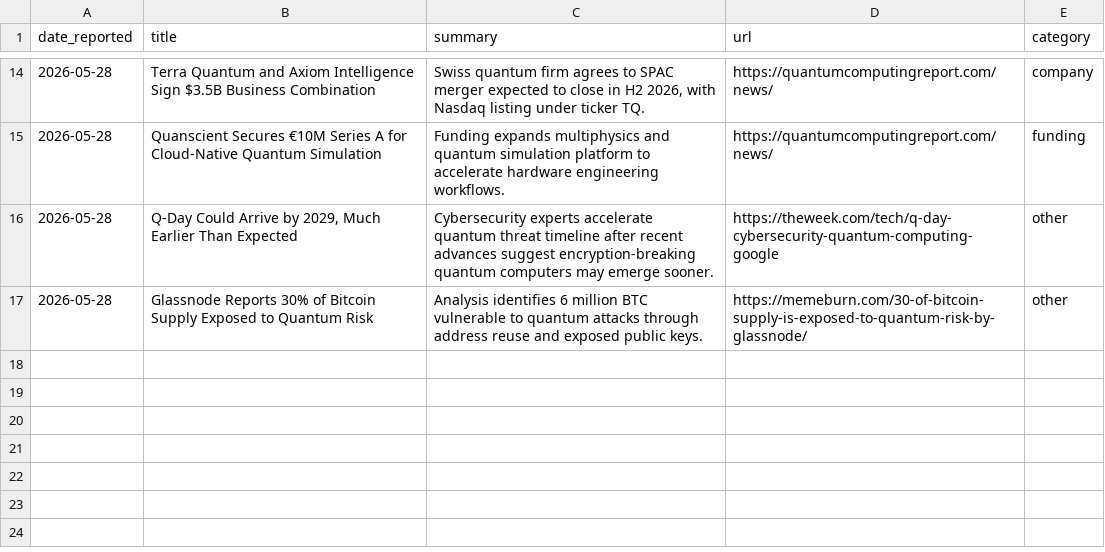
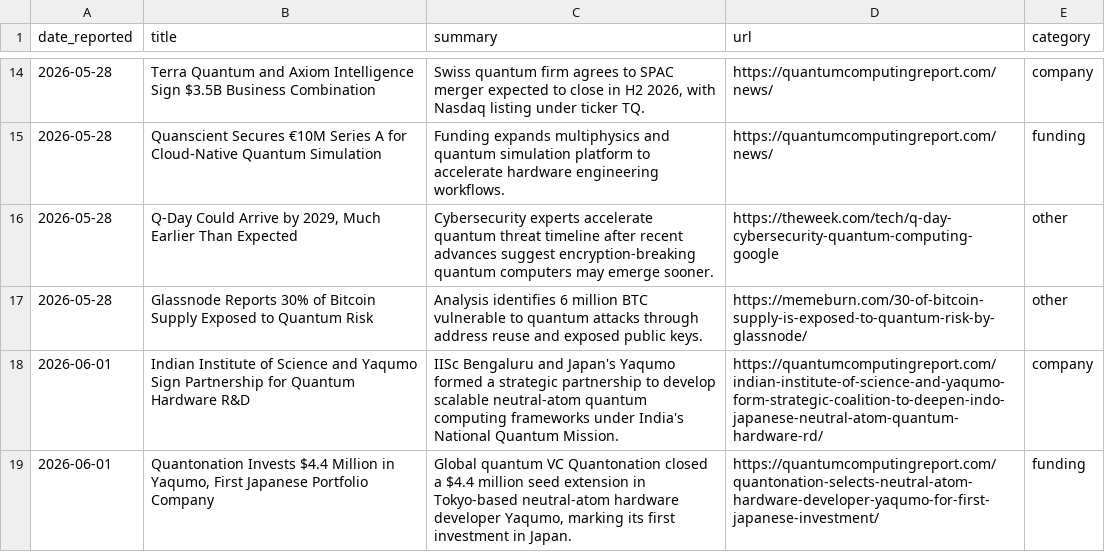
Before and after one commit to ryonatan1-afk/quantom-digest, a CSV file: items.csv, drawn as a sheet; only a part is shown, gaps mark what is left out; the diff names each change by its address in the sheet, - before the commit and + after, or states it on an @@ line.

```diff
--- a/items.csv
+++ b/items.csv
+row 18: 2026-06-01 | Indian Institute of Science and Yaqumo Sign Partnership for Quantum Hardware R&D | IISc Bengaluru and Japan's Yaqumo formed a strategic partnership to develop scalable neutral-atom quantum computing frameworks under India's National Quantum Mission. | https://quantumcomputingreport.com/indian-institute-of-science-and-yaqumo-form-strategic-coalition-to-deepen-indo-japanese-neutral-atom-quantum-hardware-rd/ | company
+row 19: 2026-06-01 | Quantonation Invests $4.4 Million in Yaqumo, First Japanese Portfolio Company | Global quantum VC Quantonation closed a $4.4 million seed extension in Tokyo-based neutral-atom hardware developer Yaqumo, marking its first investment in Japan. | https://quantumcomputingreport.com/quantonation-selects-neutral-atom-hardware-developer-yaqumo-for-first-japanese-investment/ | funding
```
